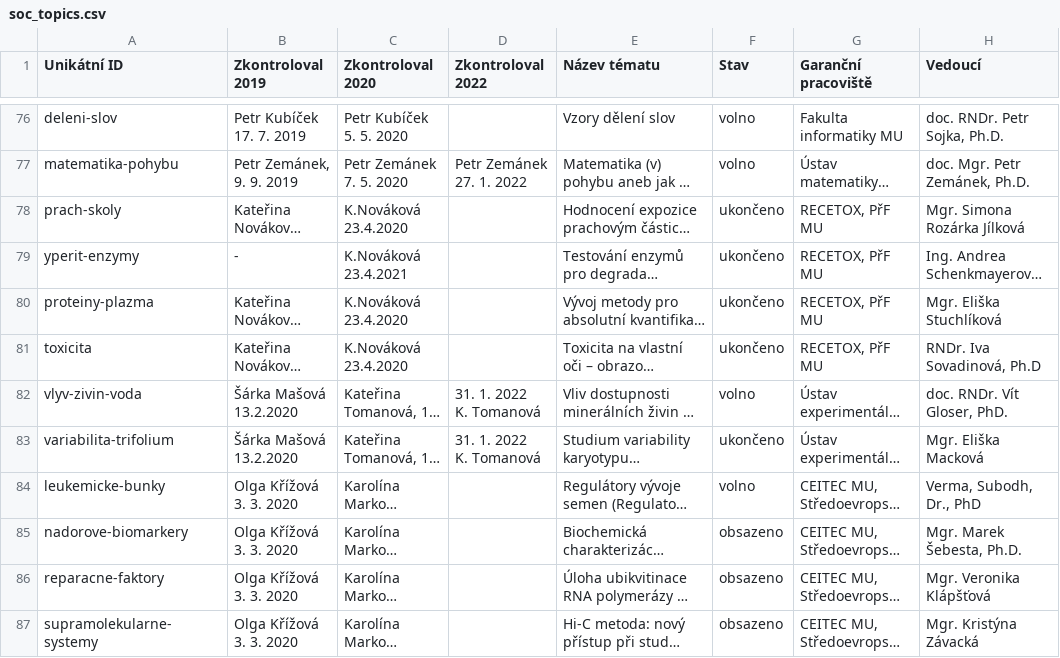
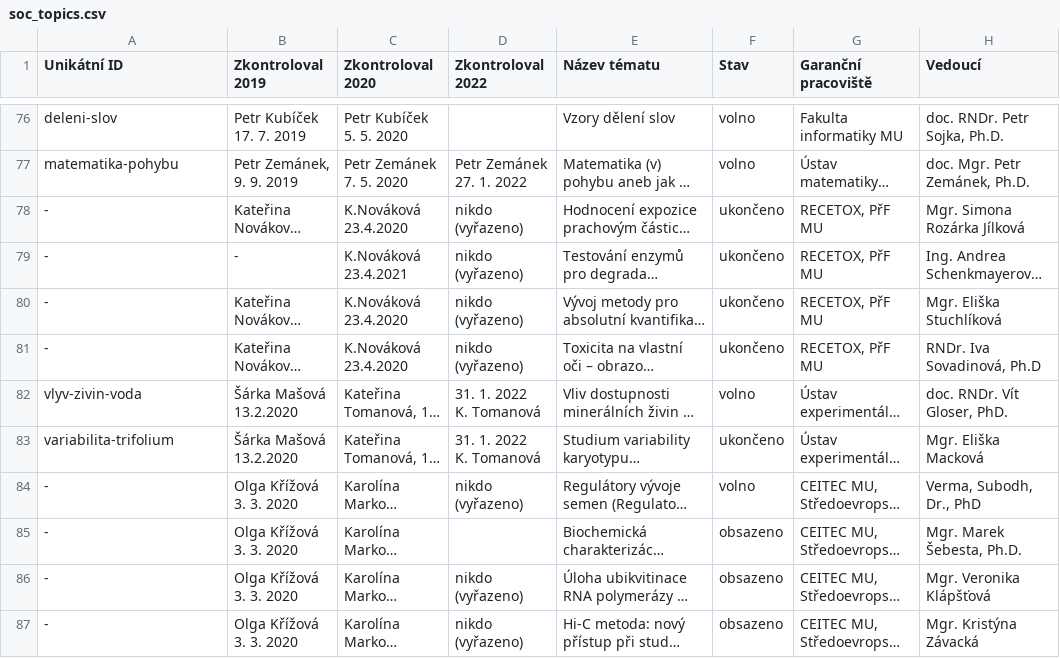
Before and after one commit to zverinec/prostredoskolaky-web, a CSV file: soc_topics.csv, drawn as a sheet; only a part is shown, gaps mark what is left out; long unchanged cells end in …; the diff covers the shown part only; the diff names each change by its address in the sheet, - before the commit and + after, or states it on an @@ line.

Commit message:
Remove unchecked SOC.

```diff
--- a/soc_topics.csv
+++ b/soc_topics.csv
-A78 (Unikátní ID): prach-skoly
+A78 (Unikátní ID): -
-D78:D81 (Zkontroloval 2022): (empty)
+D78:D81 (Zkontroloval 2022): nikdo (vyřazeno)
-A79 (Unikátní ID): yperit-enzymy
+A79 (Unikátní ID): -
-A80 (Unikátní ID): proteiny-plazma
+A80 (Unikátní ID): -
-A81 (Unikátní ID): toxicita
+A81 (Unikátní ID): -
-A84 (Unikátní ID): leukemicke-bunky
+A84 (Unikátní ID): -
-D84 (Zkontroloval 2022): (empty)
+D84 (Zkontroloval 2022): nikdo (vyřazeno)
-A85 (Unikátní ID): nadorove-biomarkery
+A85 (Unikátní ID): -
-A86 (Unikátní ID): reparacne-faktory
+A86 (Unikátní ID): -
-D86:D87 (Zkontroloval 2022): (empty)
+D86:D87 (Zkontroloval 2022): nikdo (vyřazeno)
-A87 (Unikátní ID): supramolekularne-systemy
+A87 (Unikátní ID): -
```
Also changed, not shown: 41 edited cells elsewhere in this file.
